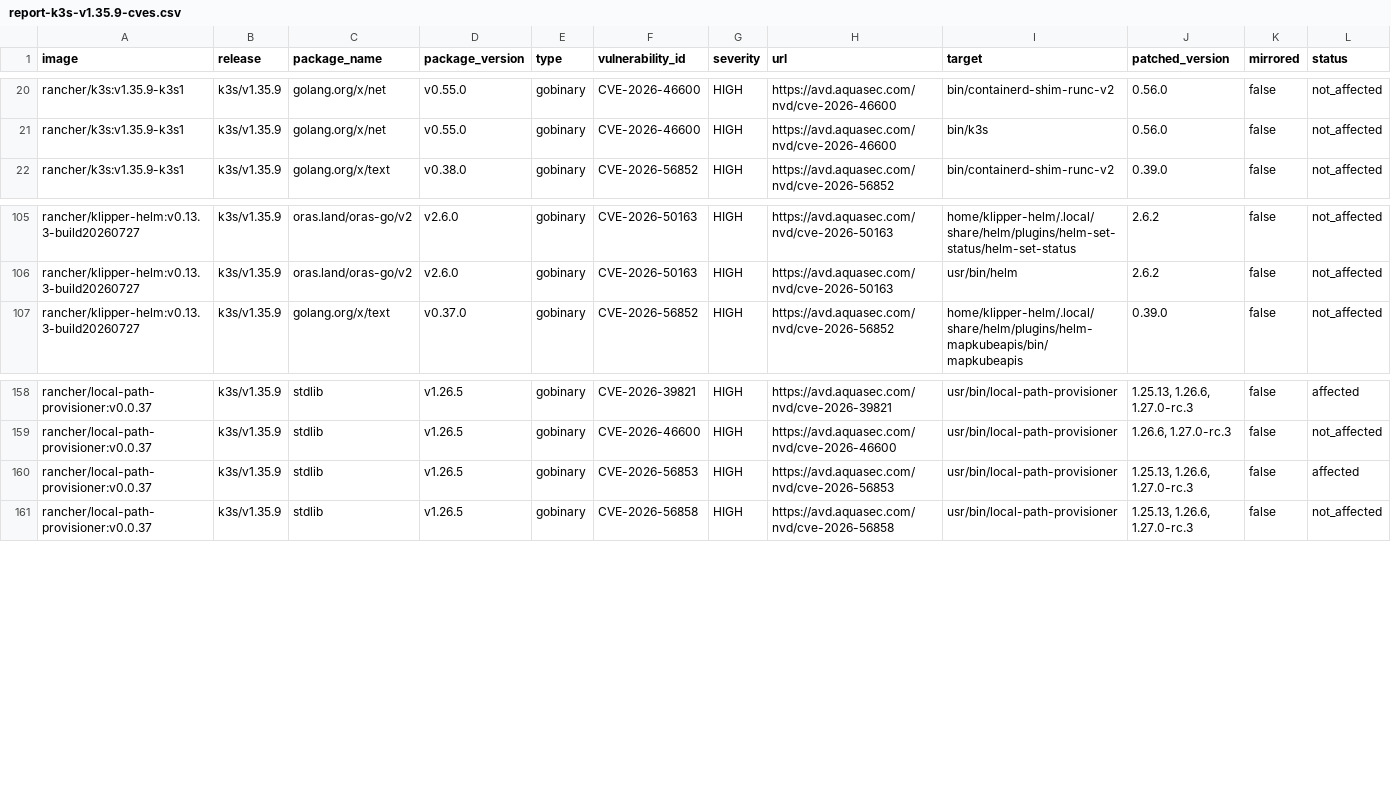
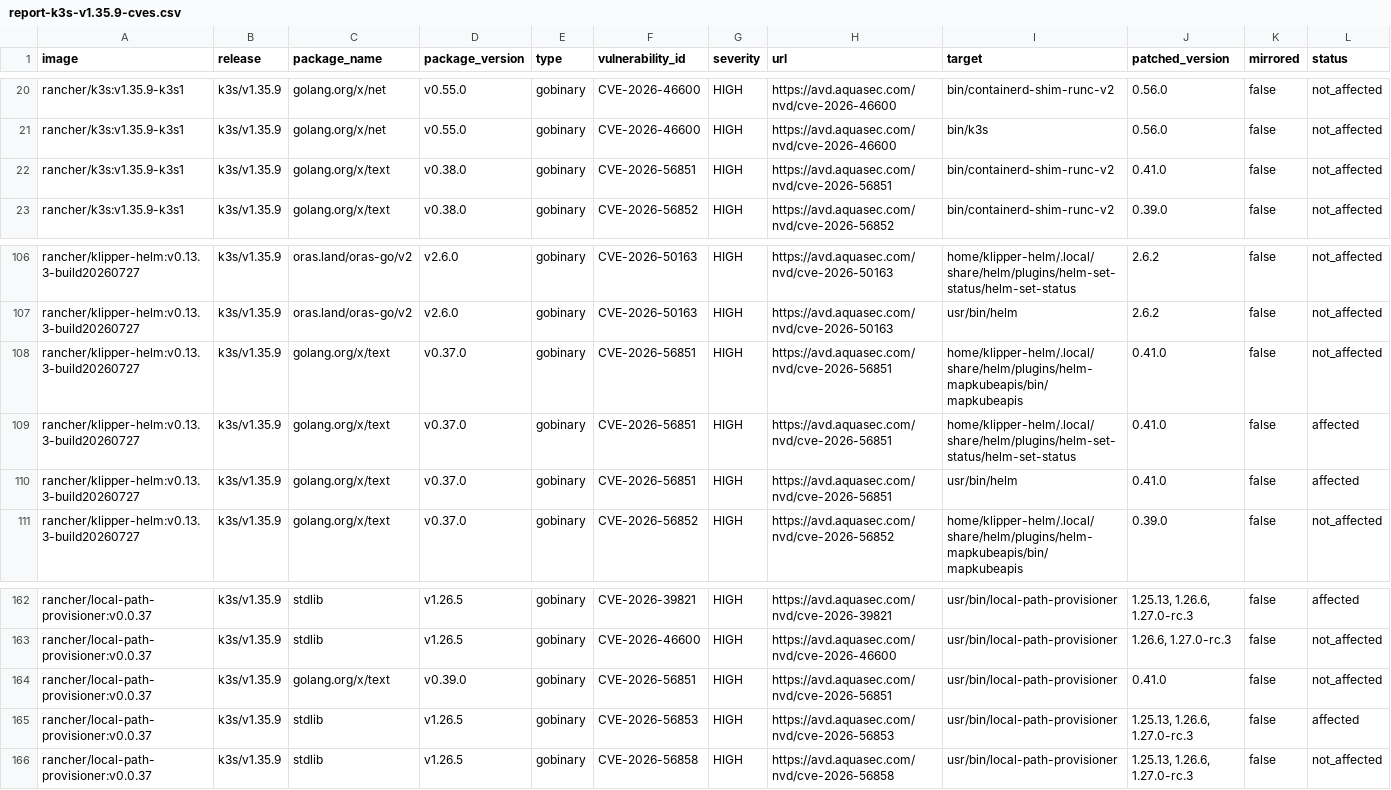
Before and after one commit to k3s-io/scans, a CSV file: docs/csv/report-k3s-v1.35.9-cves.csv, drawn as a sheet; only a part is shown, gaps mark what is left out; rows hold the shown columns only; the diff names each change by its address in the sheet, - before the commit and + after, or states it on an @@ line.

```diff
--- a/docs/csv/report-k3s-v1.35.9-cves.csv
+++ b/docs/csv/report-k3s-v1.35.9-cves.csv
+row 22: rancher/k3s:v1.35.9-k3s1 | k3s/v1.35.9 | golang.org/x/text | v0.38.0 | gobinary | CVE-2026-56851 | HIGH | https://avd.aquasec.com/nvd/cve-2026-56851 | bin/containerd-shim-runc-v2 | 0.41.0 | false | not_affected
+row 108: rancher/klipper-helm:v0.13.3-build20260727 | k3s/v1.35.9 | golang.org/x/text | v0.37.0 | gobinary | CVE-2026-56851 | HIGH | https://avd.aquasec.com/nvd/cve-2026-56851 | home/klipper-helm/.local/share/helm/plugins/helm-mapkubeapis/bin/mapkubeapis | 0.41.0 | false | not_affected
+row 109: rancher/klipper-helm:v0.13.3-build20260727 | k3s/v1.35.9 | golang.org/x/text | v0.37.0 | gobinary | CVE-2026-56851 | HIGH | https://avd.aquasec.com/nvd/cve-2026-56851 | home/klipper-helm/.local/share/helm/plugins/helm-set-status/helm-set-status | 0.41.0 | false | affected
+row 110: rancher/klipper-helm:v0.13.3-build20260727 | k3s/v1.35.9 | golang.org/x/text | v0.37.0 | gobinary | CVE-2026-56851 | HIGH | https://avd.aquasec.com/nvd/cve-2026-56851 | usr/bin/helm | 0.41.0 | false | affected
+row 164: rancher/local-path-provisioner:v0.0.37 | k3s/v1.35.9 | golang.org/x/text | v0.39.0 | gobinary | CVE-2026-56851 | HIGH | https://avd.aquasec.com/nvd/cve-2026-56851 | usr/bin/local-path-provisioner | 0.41.0 | false | not_affected
```
Also changed, not shown: docs/csv/report-k3s-v1.34.12-cves.csv, docs/csv/report-k3s-v1.36.5-cves.csv, 10 other files.
